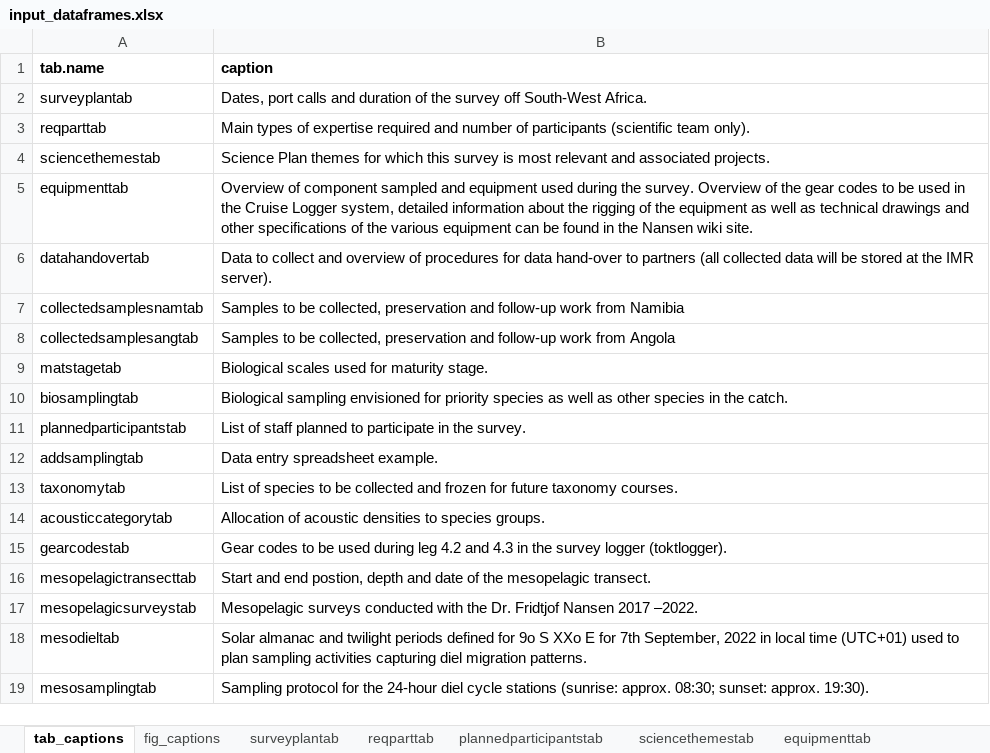
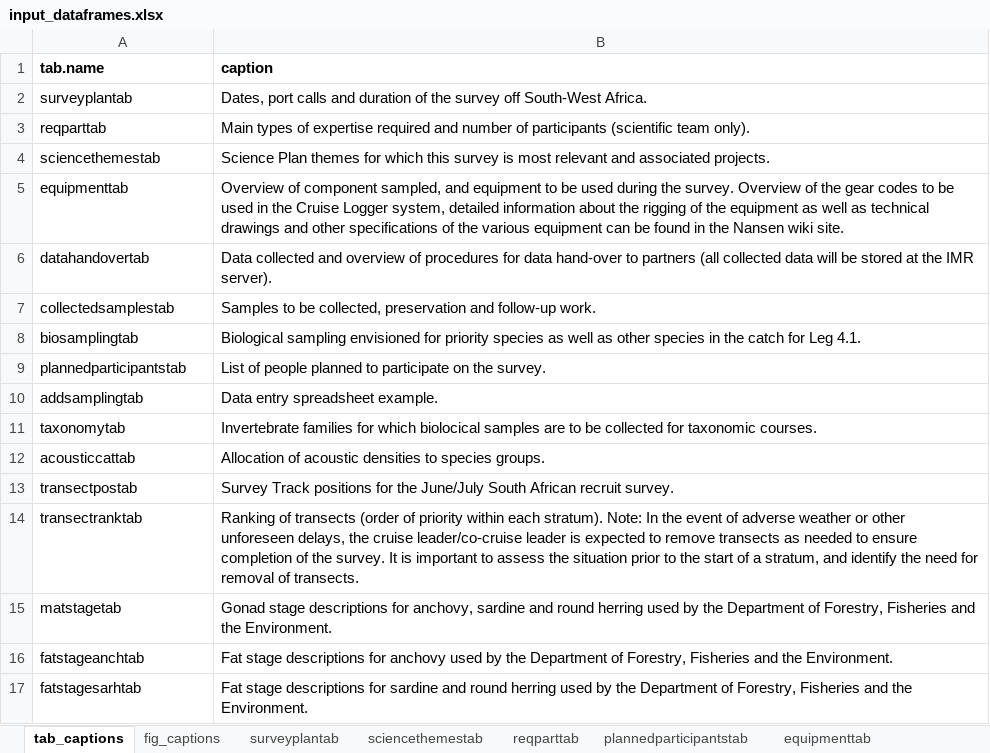
Before and after one commit to niknikos/SailingOrdersDFN, an Excel workbook: _tables/input_dataframes.xlsx, sheet tab_captions, drawn as a sheet; values as stored, in another font and other column widths than the file's, no borders; removed rows and columns are numbered as before the commit, all else as after; the diff names each change by its address in the sheet, - before the commit and + after, or states it on an @@ line.

```diff
--- a/_tables/input_dataframes.xlsx (sheet tab_captions)
+++ b/_tables/input_dataframes.xlsx (sheet tab_captions)
@@ sheet tab order changed: tab_captions | fig_captions | surveyplantab | sciencethemestab | reqparttab | plannedparticipantstab | equipmenttab @@
-B5 (caption): …of component sampled and equipment used during…
+B5 (caption): …of component sampled, and equipment to be used during…
-B6 (caption): Data to collect and overview…
+B6 (caption): Data collected and overview…
-row 7: collectedsamplesnamtab | Samples to be collected, preservation and follow-up work from Namibia
-A7 (tab.name): collectedsamplesangtab
+A7 (tab.name): collectedsamplestab
-B7 (caption): …and follow-up work from Angola
+B7 (caption): …and follow-up work.
-row 9: matstagetab | Biological scales used for maturity stage.
-B8 (caption): …in the catch.
+B8 (caption): …in the catch for Leg 4.1.
-B9 (caption): List of staff planned to participate in the survey.
+B9 (caption): List of people planned to participate on the survey.
-B11 (caption): List of species to be collected and frozen for future taxonomy courses.
+B11 (caption): Invertebrate families for which biolocical samples are to be collected for taxonomic courses.
-A12 (tab.name): acousticcategorytab
+A12 (tab.name): acousticcattab
-row 15: gearcodestab | Gear codes to be used during leg 4.2 and 4.3 in the survey logger (toktlogger).
-row 16: mesopelagictransecttab | Start and end postion, depth and date of the mesopelagic transect.
-row 17: mesopelagicsurveystab | Mesopelagic surveys conducted with the Dr. Fridtjof Nansen 2017 –2022.
-row 18: mesodieltab | Solar almanac and twilight periods defined for 9o S XXo E for 7th September, 2022 in local time (UTC+01) used to plan sampling activities capturing diel migration patterns.
-row 19: mesosamplingtab | Sampling protocol for the 24-hour diel cycle stations (sunrise: approx. 08:30; sunset: approx. 19:30).
+row 13: transectpostab | Survey Track positions for the June/July South African recruit survey.
+row 14: transectranktab | Ranking of transects (order of priority within each stratum). Note: In the event of adverse weather or other unforeseen delays, the cruise leader/co-cruise leader is expected to remove transects as needed to ensure completion of the survey. It is important to assess the situation prior to the start of a stratum, and identify the need for removal of transects.
+row 15: matstagetab | Gonad stage descriptions for anchovy, sardine and round herring used by the Department of Forestry, Fisheries and the Environment.
+row 16: fatstageanchtab | Fat stage descriptions for anchovy used by the Department of Forestry, Fisheries and the Environment.
+row 17: fatstagesarhtab | Fat stage descriptions for sardine and round herring used by the Department of Forestry, Fisheries and the Environment.
```
Also changed, not shown: sheet transectpostab, sheet plannedparticipantstab, sheet collectedsamplestab, sheet reqparttab, sheet transectranktab, sheet equipmenttab, 10 more sheets, other sheet tabs, formulas that keep their value, 5 other files.
